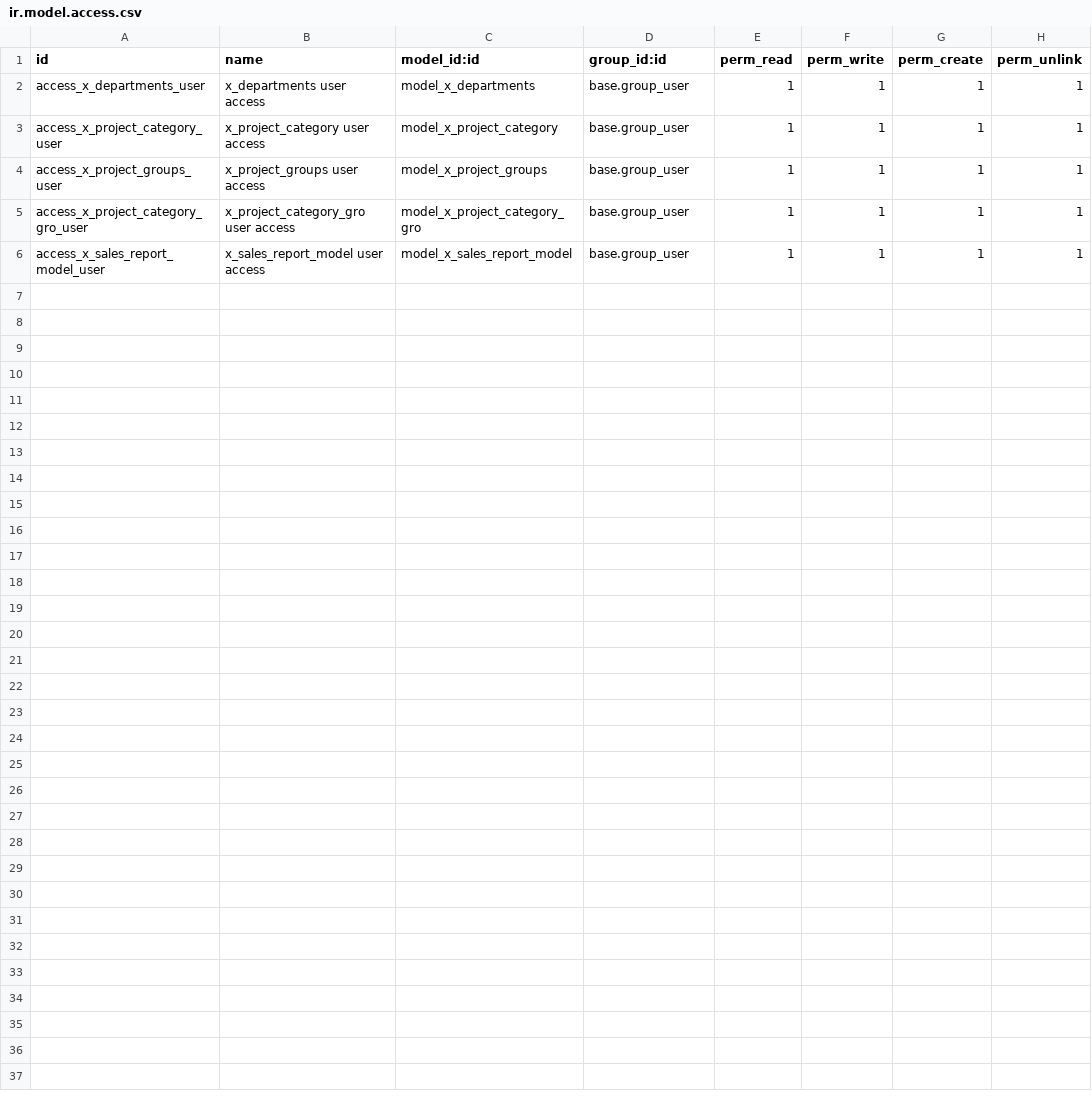
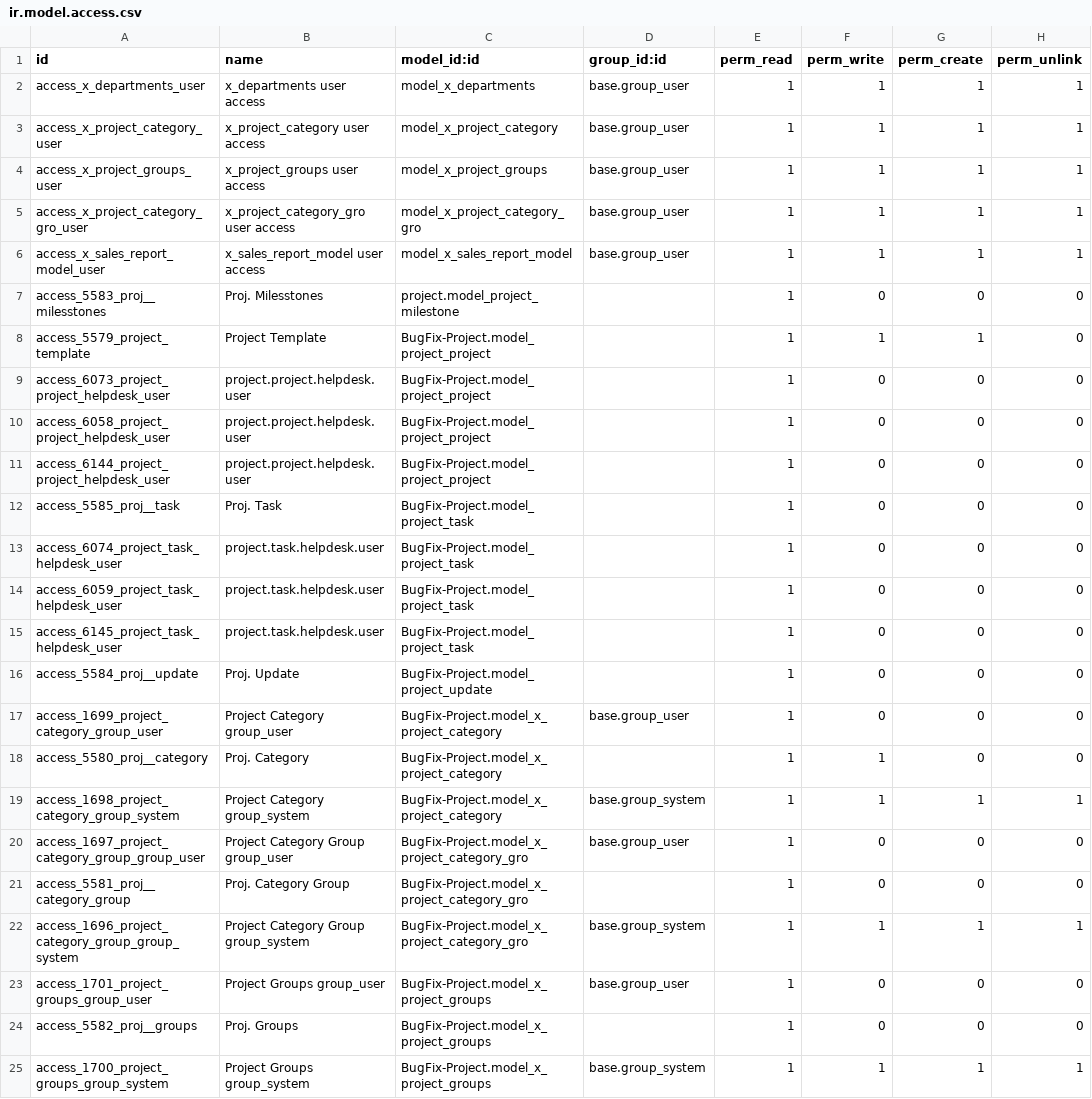
Before and after one commit to sanjayaWjinasena/BugFix-Project, a CSV file: security/ir.model.access.csv, drawn as a sheet.

Commit message:
v0.0.18: Phase 3.4-3.8 backlog port
Routing-audit backlog for BugFix-Project: ACLs + rules + backlog
actions/automations/windows. Model xmlids verified in
deps chain. Filters/menus/reports/views deferred.

```diff
--- a/security/ir.model.access.csv
+++ b/security/ir.model.access.csv
@@ -6 +6,20 @@ access_x_project_category_gro_user,x_project_category_gro user access,model_x_pr
 access_x_sales_report_model_user,x_sales_report_model user access,model_x_sales_report_model,base.group_user,1,1,1,1
+access_5583_proj__milesstones,Proj. Milesstones,project.model_project_milestone,,1,0,0,0
+access_5579_project_template,Project Template,BugFix-Project.model_project_project,,1,1,1,0
+access_6073_project_project_helpdesk_user,project.project.helpdesk.user,BugFix-Project.model_project_project,,1,0,0,0
+access_6058_project_project_helpdesk_user,project.project.helpdesk.user,BugFix-Project.model_project_project,,1,0,0,0
+access_6144_project_project_helpdesk_user,project.project.helpdesk.user,BugFix-Project.model_project_project,,1,0,0,0
+access_5585_proj__task,Proj. Task,BugFix-Project.model_project_task,,1,0,0,0
+access_6074_project_task_helpdesk_user,project.task.helpdesk.user,BugFix-Project.model_project_task,,1,0,0,0
+access_6059_project_task_helpdesk_user,project.task.helpdesk.user,BugFix-Project.model_project_task,,1,0,0,0
+access_6145_project_task_helpdesk_user,project.task.helpdesk.user,BugFix-Project.model_project_task,,1,0,0,0
+access_5584_proj__update,Proj. Update,BugFix-Project.model_project_update,,1,0,0,0
+access_1699_project_category_group_user,Project Category group_user,BugFix-Project.model_x_project_category,base.group_user,1,0,0,0
+access_5580_proj__category,Proj. Category,BugFix-Project.model_x_project_category,,1,1,0,0
+access_1698_project_category_group_system,Project Category group_system,BugFix-Project.model_x_project_category,base.group_system,1,1,1,1
+access_1697_project_category_group_group_user,Project Category Group group_user,BugFix-Project.model_x_project_category_gro,base.group_user,1,0,0,0
+access_5581_proj__category_group,Proj. Category Group,BugFix-Project.model_x_project_category_gro,,1,0,0,0
+access_1696_project_category_group_group_system,Project Category Group group_system,BugFix-Project.model_x_project_category_gro,base.group_system,1,1,1,1
+access_1701_project_groups_group_user,Project Groups group_user,BugFix-Project.model_x_project_groups,base.group_user,1,0,0,0
+access_5582_proj__groups,Proj. Groups,BugFix-Project.model_x_project_groups,,1,0,0,0
+access_1700_project_groups_group_system,Project Groups group_system,BugFix-Project.model_x_project_groups,base.group_system,1,1,1,1
```
Also changed, not shown: 5 other files.
